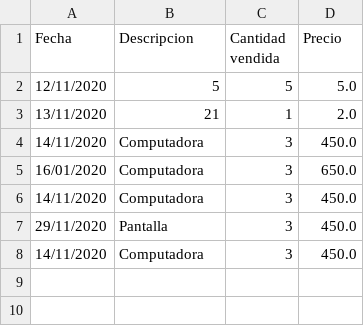
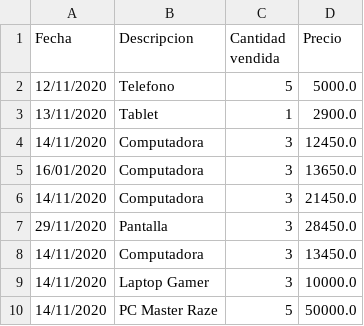
Before and after one commit to DanielCruz2906/Evidencia2_EstructuraDatos, a CSV file: Seguimiento.csv, drawn as a sheet.

```diff
--- a/Seguimiento.csv
+++ b/Seguimiento.csv
@@ -1,8 +1,10 @@
 Fecha,Descripcion,Cantidad vendida,Precio
-12/11/2020,5,5,5.0
-13/11/2020,21,1,2.0
-14/11/2020,Computadora,3,450.0
-16/01/2020,Computadora,3,650.0
-14/11/2020,Computadora,3,450.0
-29/11/2020,Pantalla,3,450.0
-14/11/2020,Computadora,3,450.0
+12/11/2020,Telefono,5,5000.0
+13/11/2020,Tablet,1,2900.0
+14/11/2020,Computadora,3,12450.0
+16/01/2020,Computadora,3,13650.0
+14/11/2020,Computadora,3,21450.0
+29/11/2020,Pantalla,3,28450.0
+14/11/2020,Computadora,3,13450.0
+14/11/2020,Laptop Gamer,3,10000.0
+14/11/2020,PC Master Raze,5,50000.0
```
Also changed, not shown: 1 other file.
